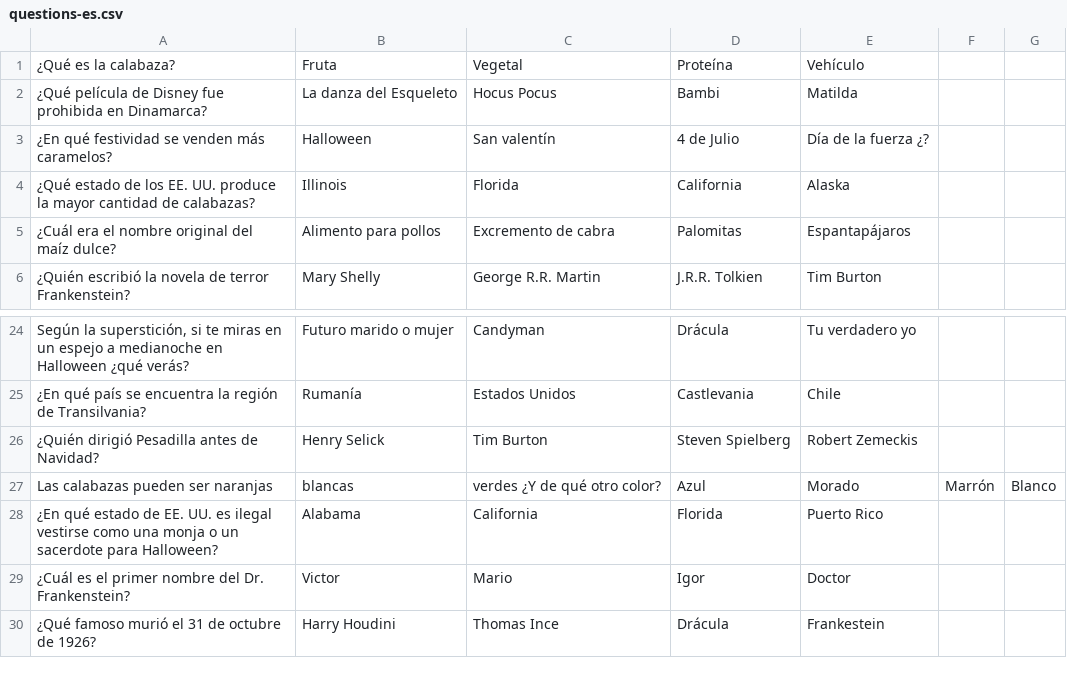
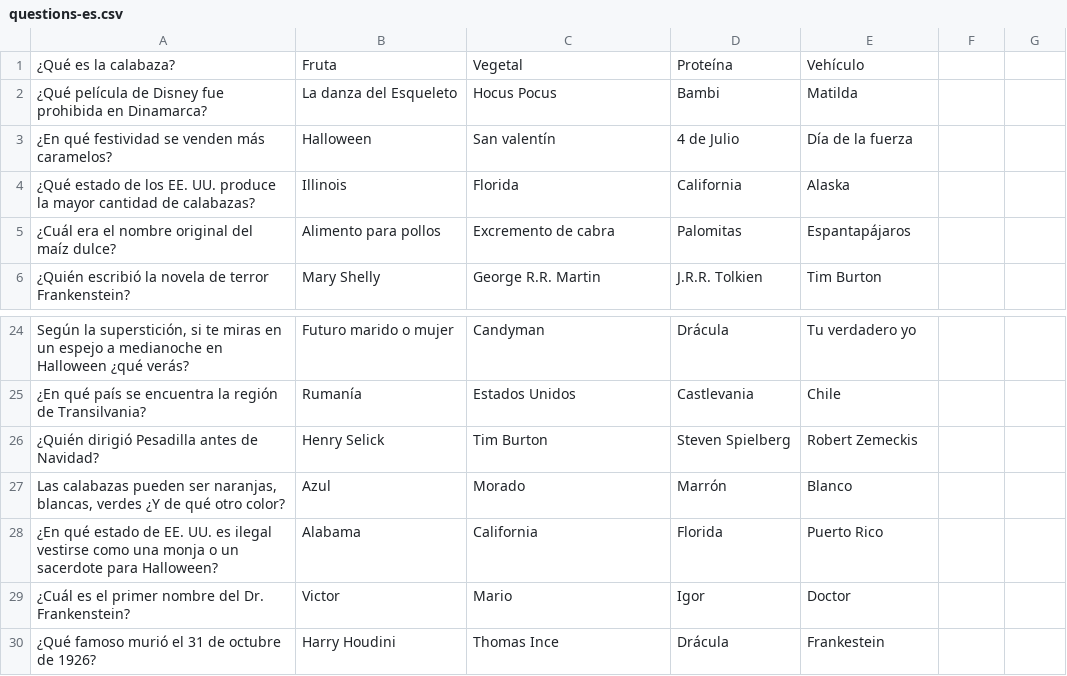
Before and after one commit to Dixper/dixper-sdk-plugin-samples, a CSV file: src/halloween/assets/questions-es.csv, drawn as a sheet; only a part is shown, gaps mark what is left out.

```diff
--- a/src/halloween/assets/questions-es.csv
+++ b/src/halloween/assets/questions-es.csv
@@ -2,3 +2,3 @@
 ¿Qué película de Disney fue prohibida en Dinamarca?;La danza del Esqueleto;Hocus Pocus;Bambi;Matilda;
-¿En qué festividad se venden más caramelos?;Halloween;San valentín;4 de Julio;Día de la fuerza ¿?;
+¿En qué festividad se venden más caramelos?;Halloween;San valentín;4 de Julio;Día de la fuerza;
 ¿Qué estado de los EE. UU. produce la mayor cantidad de calabazas?;Illinois;Florida;California;Alaska;
@@ -26,3 +26,3 @@ Según la superstición, si te miras en un espejo a medianoche en Halloween ¿qu
 ¿Quién dirigió Pesadilla antes de Navidad?;Henry Selick;Tim Burton;Steven Spielberg;Robert Zemeckis;
-Las calabazas pueden ser naranjas; blancas; verdes ¿Y de qué otro color?;Azul;Morado;Marrón;Blanco;
+Las calabazas pueden ser naranjas, blancas, verdes ¿Y de qué otro color?;Azul;Morado;Marrón;Blanco;
 ¿En qué estado de EE. UU. es ilegal vestirse como una monja o un sacerdote para Halloween?;Alabama;California;Florida;Puerto Rico;
```
Also changed, not shown: src/halloween/assets/questions-en.csv, 1 other file.
